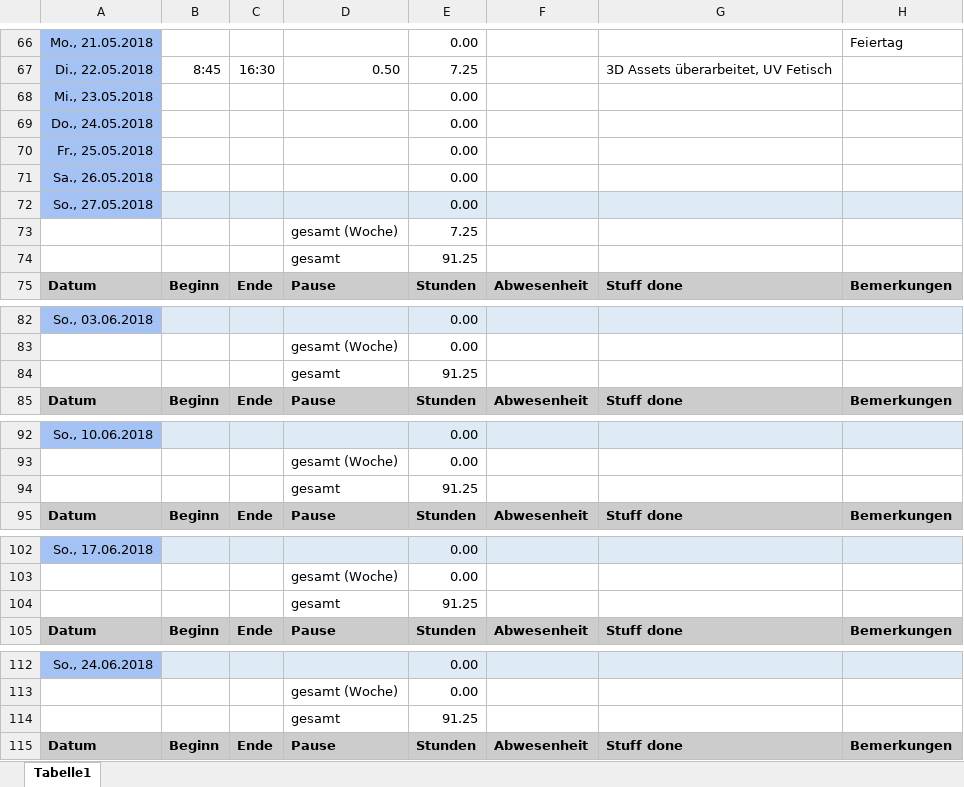
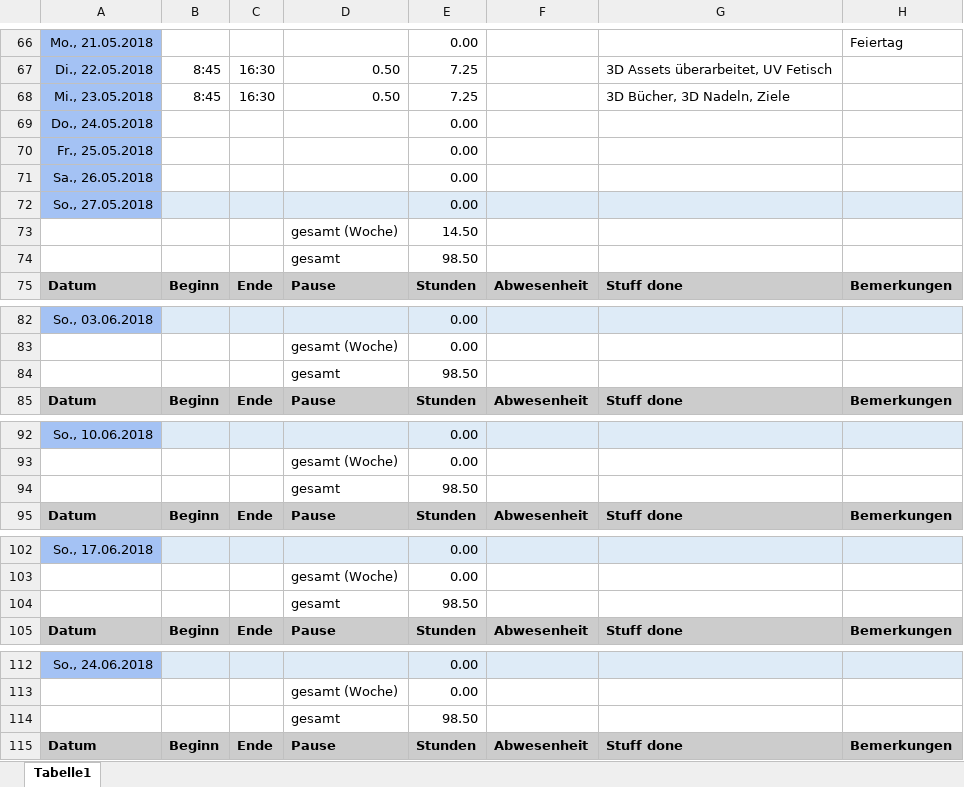
Before and after one commit to ArtjomProGrammer/Voodoo, an Excel workbook: _WIP/Michelle/Michelle-Zeiterfassung.xlsx, sheet Tabelle1, drawn as a sheet; only a part is shown, gaps mark what is left out; values as stored, in another font and other column widths than the file's, no borders; removed rows and columns are numbered as before the commit, all else as after; the diff covers the shown part only; the diff names each change by its address in the sheet, - before the commit and + after, or states it on an @@ line.

Commit message:
Assetliste und Zeiterfassung

```diff
--- a/_WIP/Michelle/Michelle-Zeiterfassung.xlsx (sheet Tabelle1)
+++ b/_WIP/Michelle/Michelle-Zeiterfassung.xlsx (sheet Tabelle1)
-row 68: Mi., 23.05.2018 |  |  |  | 0.00
+row 68: Mi., 23.05.2018 | 8:45 | 16:30 | 0.50 | 7.25 |  | 3D Bücher, 3D Nadeln, Ziele
-E73: 7.25
+E73: 14.50
-E74: 91.25
+E74: 98.50
-E84: 91.25
+E84: 98.50
-E94: 91.25
+E94: 98.50
-E104: 91.25
+E104: 98.50
-E114: 91.25
+E114: 98.50
```
Also changed, not shown: 7 edited cells elsewhere in this sheet, _Artbible/Assetliste.xlsx.
